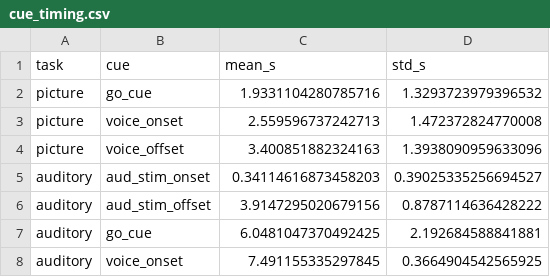
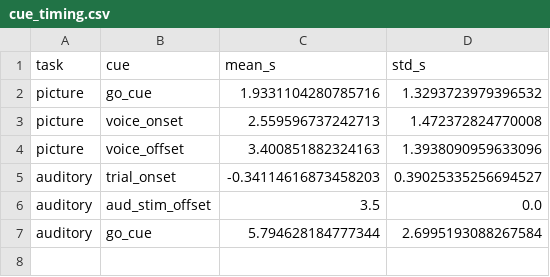
Before and after one commit to caraido/main, a CSV file: figures_for_paper/semantic_regression/source_data/cue_timing.csv, drawn as a sheet.

```diff
--- a/figures_for_paper/semantic_regression/source_data/cue_timing.csv
+++ b/figures_for_paper/semantic_regression/source_data/cue_timing.csv
@@ -4,5 +4,4 @@ picture,voice_onset,2.559596737242713,1.472372824770008
 picture,voice_offset,3.400851882324163,1.3938090959633096
-auditory,aud_stim_onset,0.34114616873458203,0.39025335256694527
-auditory,aud_stim_offset,3.9147295020679156,0.8787114636428222
-auditory,go_cue,6.0481047370492425,2.192684588841881
-auditory,voice_onset,7.491155335297845,0.3664904542565925
+auditory,trial_onset,-0.34114616873458203,0.39025335256694527
+auditory,aud_stim_offset,3.5,0.0
+auditory,go_cue,5.794628184777344,2.6995193088267584
```
Also changed, not shown: figures_for_paper/semantic_regression/source_data/peak_rise_stats.csv, 41 other files.
